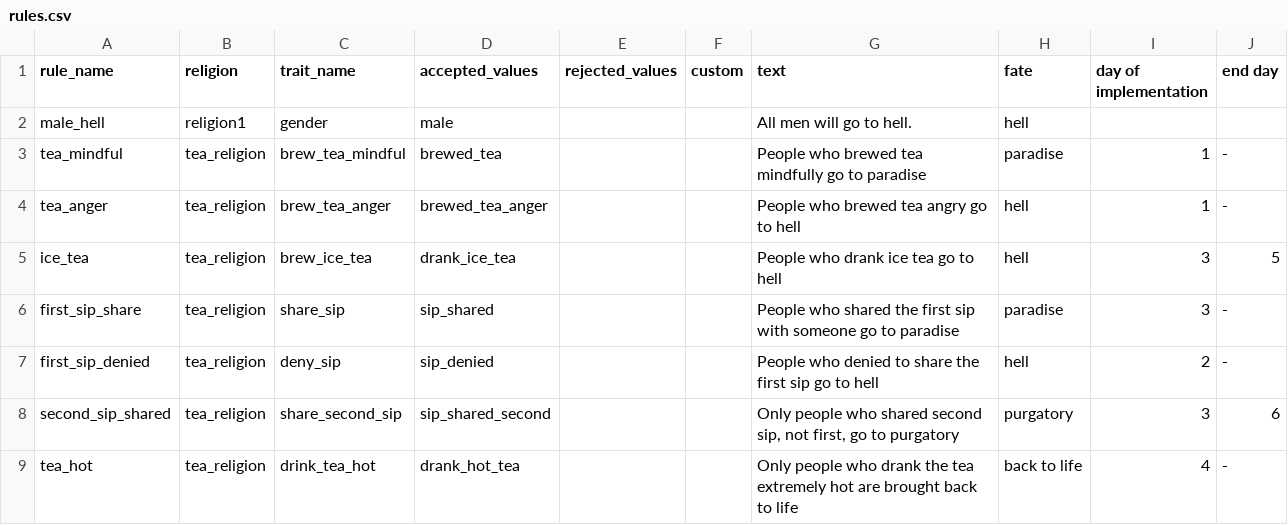
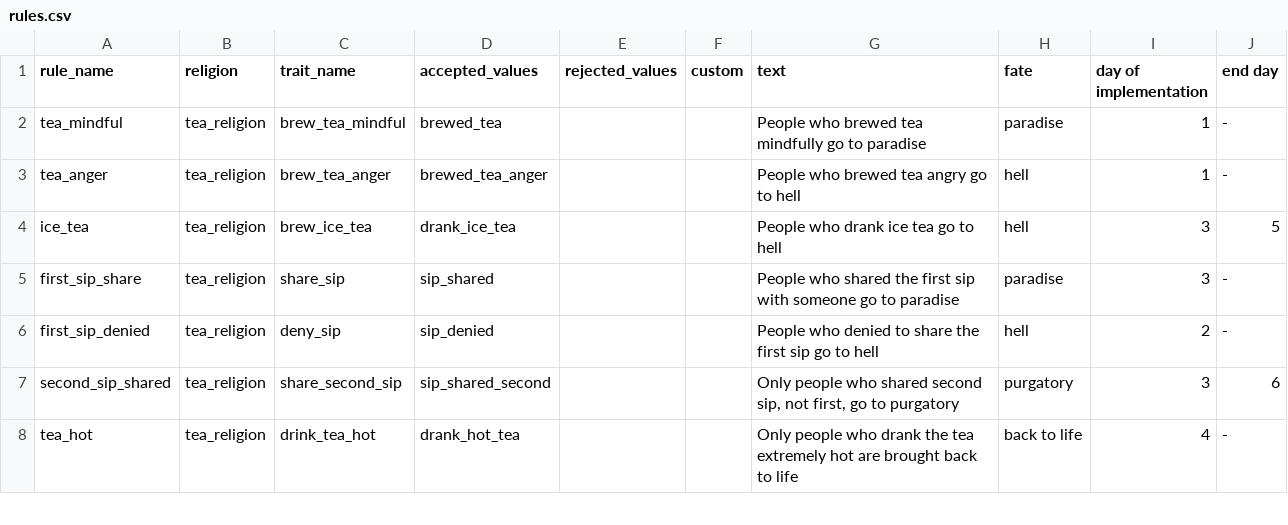
Before and after one commit to erebrus/septiceye2025, a CSV file: godot/src/resources/rules.csv, drawn as a sheet; only a part is shown; the diff names each change by its address in the sheet, - before the commit and + after, or states it on an @@ line.

Commit message:
loading rules

```diff
--- a/godot/src/resources/rules.csv
+++ b/godot/src/resources/rules.csv
-row 2: male_hell | religion1 | gender | male |  |  | All men will go to hell. | hell
```
Also changed, not shown: 2 other files.
